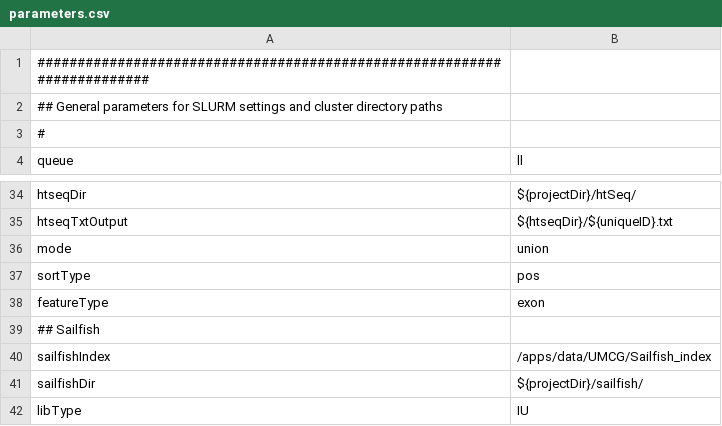
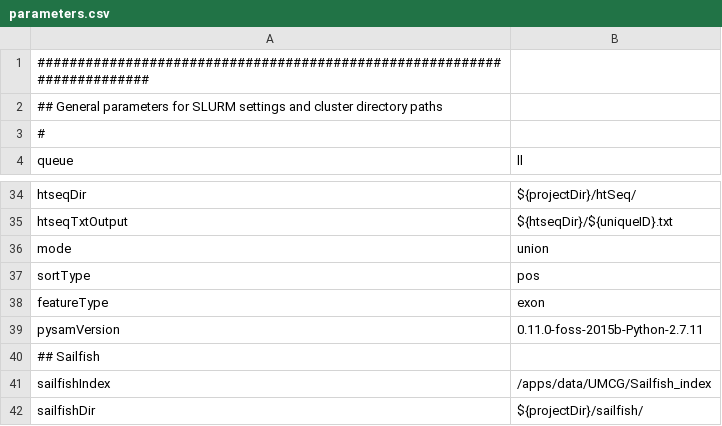
Before and after one commit to molgenis/molgenis-pipelines, a CSV file: compute5/Public_RNA-seq_quantification/parameter_files/parameters.csv, drawn as a sheet; only a part is shown, gaps mark what is left out; the shorter side is filled out with more unchanged rows; the diff names each change by its address in the sheet, - before the commit and + after, or states it on an @@ line.

Commit message:
add pysam dependency

```diff
--- a/compute5/Public_RNA-seq_quantification/parameter_files/parameters.csv
+++ b/compute5/Public_RNA-seq_quantification/parameter_files/parameters.csv
+row 39: pysamVersion | 0.11.0-foss-2015b-Python-2.7.11
```
Also changed, not shown: 1 other file.
